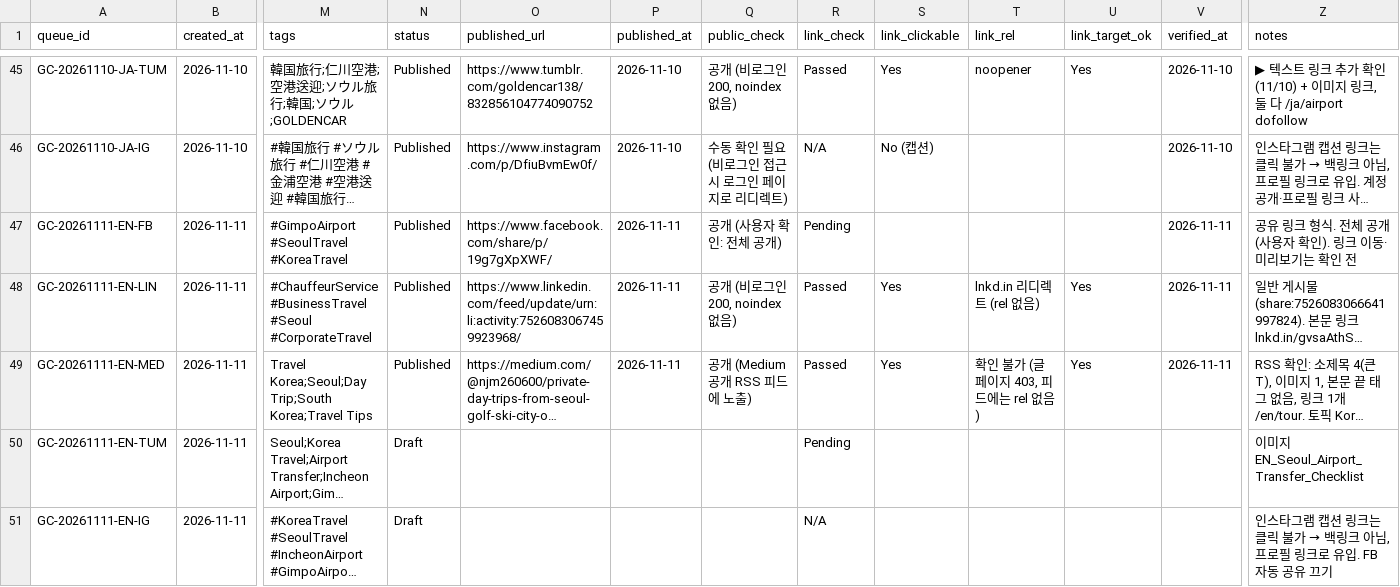
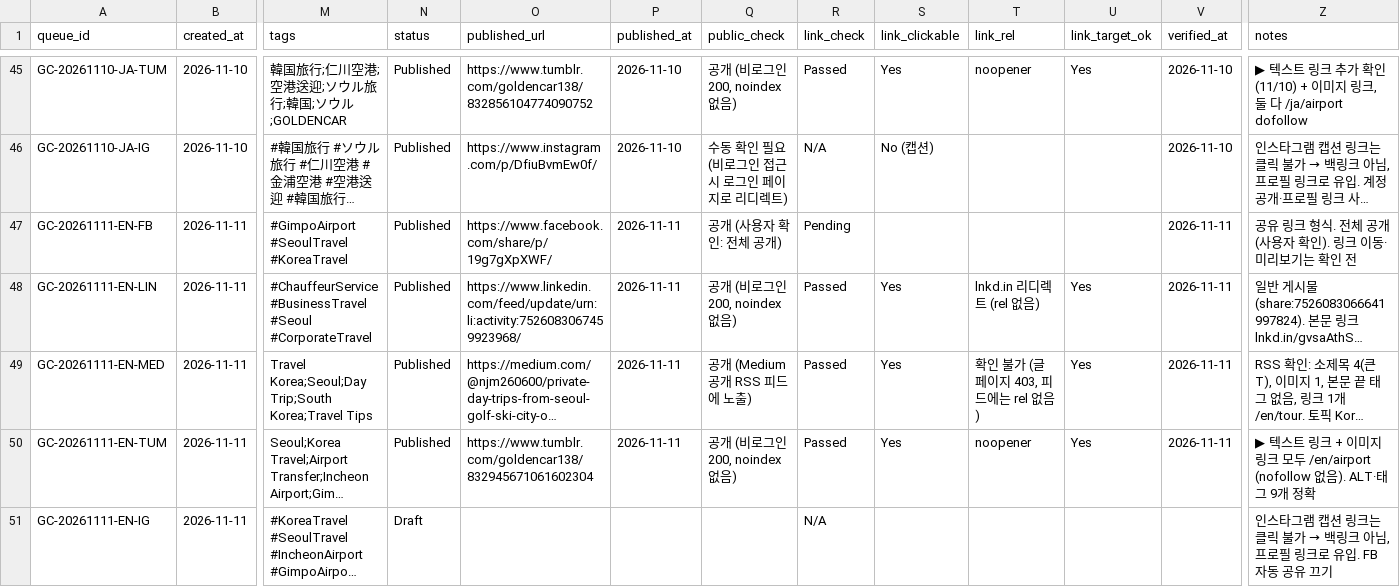
Before and after one commit to NJM-hub/NJM, a CSV file: .claude/skills/goldencar-backlink/queue-log.csv, drawn as a sheet; only a part is shown, gaps mark what is left out; long unchanged cells end in …; the diff names each change by its address in the sheet, - before the commit and + after, or states it on an @@ line.

```diff
--- a/.claude/skills/goldencar-backlink/queue-log.csv
+++ b/.claude/skills/goldencar-backlink/queue-log.csv
-N50 (status): Draft
+N50 (status): Published
-O50 (published_url): (empty)
+O50 (published_url): https://www.tumblr.com/goldencar138/832945671061602304
-P50 (published_at): (empty)
+P50 (published_at): 2026-11-11
-Q50 (public_check): (empty)
+Q50 (public_check): 공개 (비로그인 200, noindex 없음)
-R50 (link_check): Pending
+R50 (link_check): Passed
-S50 (link_clickable): (empty)
+S50 (link_clickable): Yes
-T50 (link_rel): (empty)
+T50 (link_rel): noopener
-U50 (link_target_ok): (empty)
+U50 (link_target_ok): Yes
-V50 (verified_at): (empty)
+V50 (verified_at): 2026-11-11
-Z50 (notes): 이미지 EN_Seoul_Airport_Transfer_Checklist
+Z50 (notes): ▶ 텍스트 링크 + 이미지 링크 모두 /en/airport (nofollow 없음). ALT·태그 9개 정확
```
